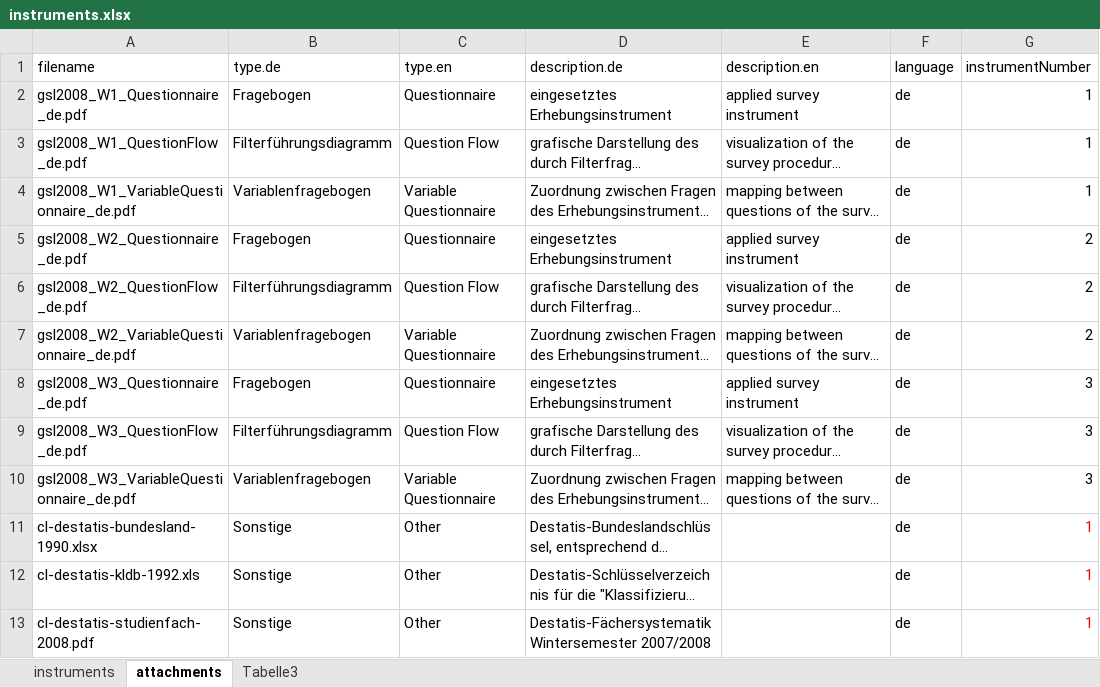
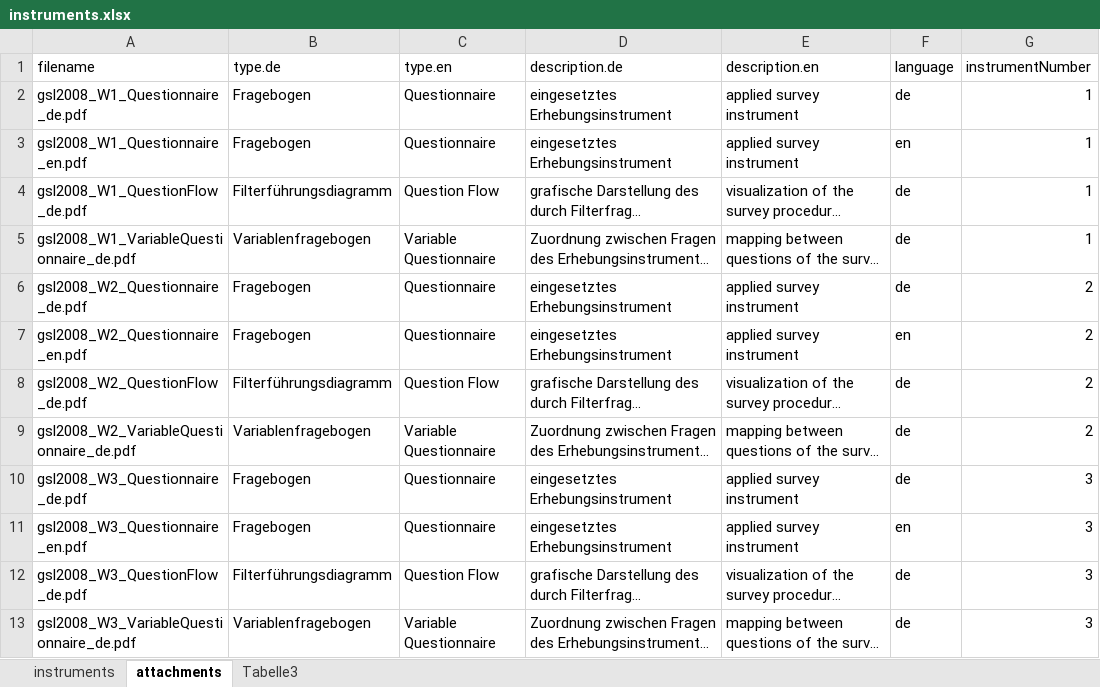
Before and after one commit to dzhw/gsl2008-metadata, an Excel workbook: data/instruments/instruments.xlsx, sheet attachments, drawn as a sheet; only a part is shown; the shorter side is filled out with more unchanged rows; long unchanged cells end in …; values as stored, in another font and other column widths than the file's, no borders; the diff names each change by its address in the sheet, - before the commit and + after, or states it on an @@ line.

Commit message:
ssy19,ssy20,gsl2008 English Questionnaires added
- ssy19 ins1 + ssy20 ins1: Questionnaire_en, VariableQuestionnaire_en and QuestionFlow_en
- gsl2008 ins1-ins3: Questionnaire_en

```diff
--- a/data/instruments/instruments.xlsx (sheet attachments)
+++ b/data/instruments/instruments.xlsx (sheet attachments)
+row 3: gsl2008_W1_Questionnaire_en.pdf | Fragebogen | Questionnaire | eingesetztes Erhebungsinstrument | applied survey instrument | en | 1
+row 7: gsl2008_W2_Questionnaire_en.pdf | Fragebogen | Questionnaire | eingesetztes Erhebungsinstrument | applied survey instrument | en | 2
+row 11: gsl2008_W3_Questionnaire_en.pdf | Fragebogen | Questionnaire | eingesetztes Erhebungsinstrument | applied survey instrument | en | 3
```
Also changed, not shown: 3 other files.
